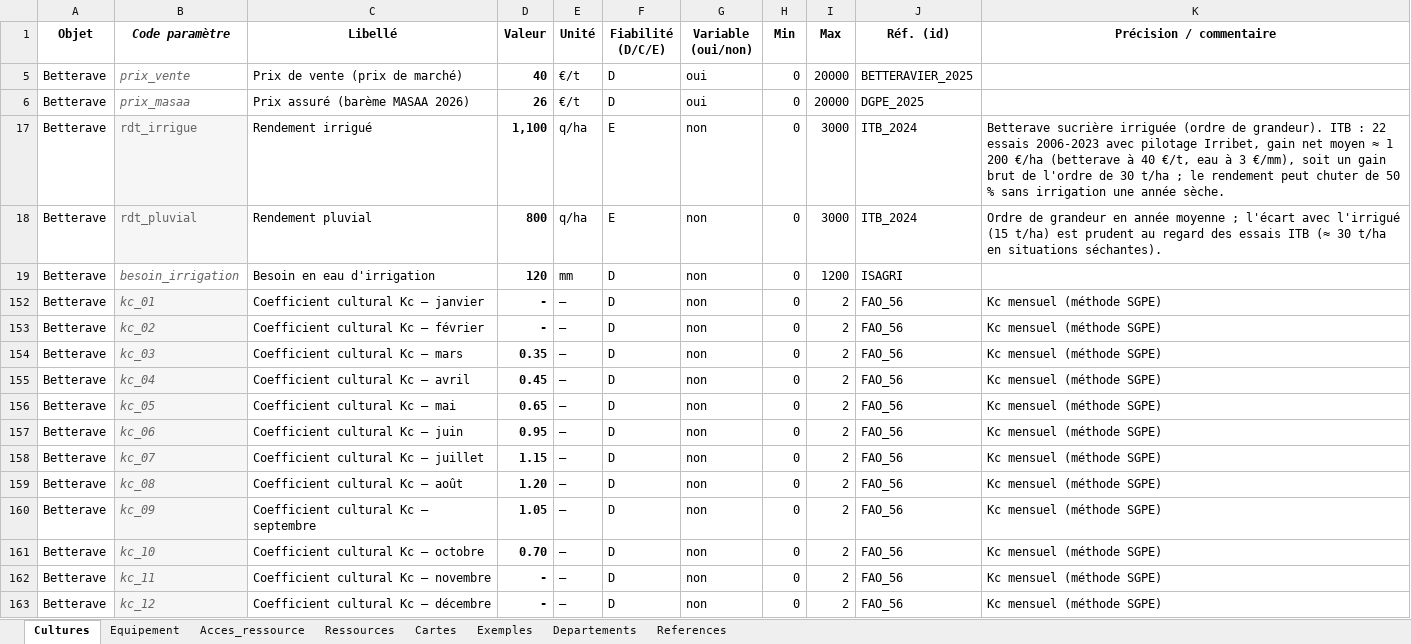
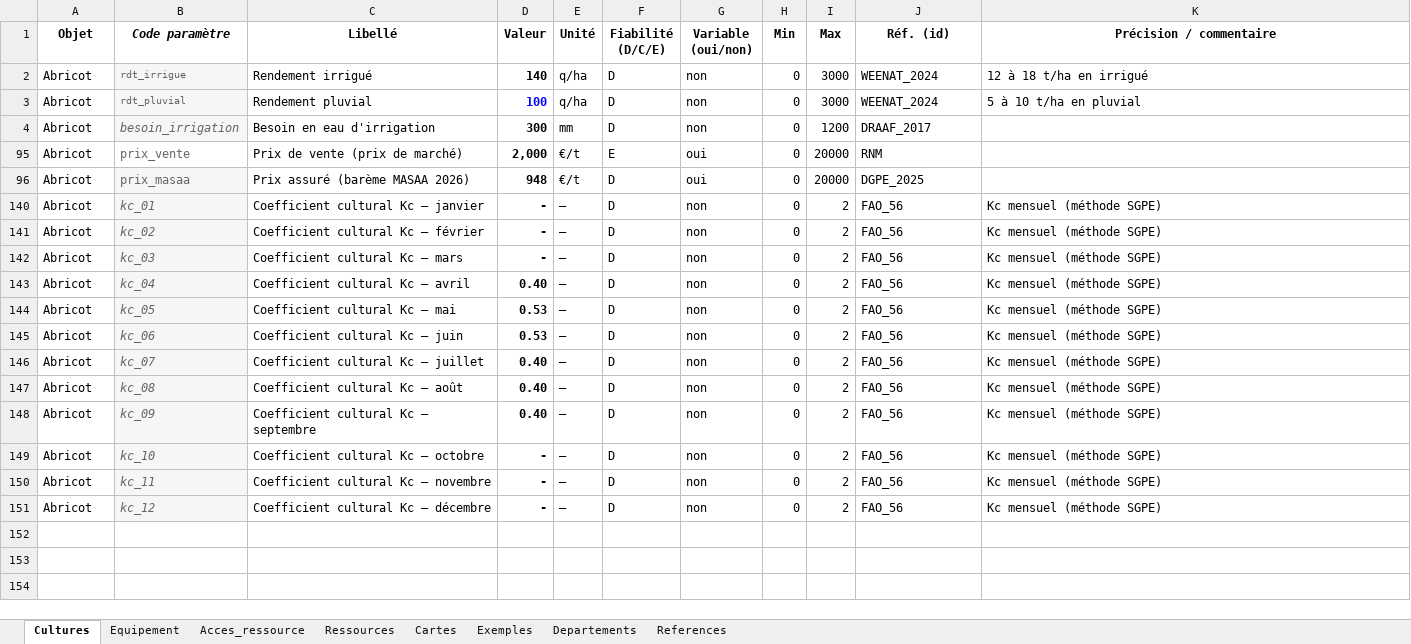
Before and after one commit to dalleryaurore-design/cout_irrigation_app, an Excel workbook: referentiel/referentiel_irrigation.xlsx, sheet Cultures, drawn as a sheet; values as stored, in another font and other column widths than the file's, no borders; table styles not drawn; removed rows and columns are numbered as before the commit, all else as after; the diff names each change by its address in the sheet, - before the commit and + after, or states it on an @@ line.

```diff
--- a/referentiel/referentiel_irrigation.xlsx (sheet Cultures)
+++ b/referentiel/referentiel_irrigation.xlsx (sheet Cultures)
@@ row 5 hidden: Betterave | prix_vente | Prix de vente (prix de marché) | 40 | €/t | D | oui | 0 | 20000 | BETTERAVIER_2025 @@
@@ row 6 hidden: Betterave | prix_masaa | Prix assuré (barème MASAA 2026) | 26 | €/t | D | oui | 0 | 20000 | DGPE_2025 @@
-A2:A4 (Objet): Betterave
+A2:A4 (Objet): Abricot
@@ B2:B3 text size: smaller @@
-D2 (Valeur): 1,100
+D2 (Valeur): 140
-F2:F3 (Fiabilité (D/C/E)): E
+F2:F3 (Fiabilité (D/C/E)): D
-J2:J3 (Réf. (id)): ITB_2024
+J2:J3 (Réf. (id)): WEENAT_2024
-K2 (Précision / commentaire): Betterave sucrière irriguée (ordre de grandeur). ITB : 22 essais 2006-2023 avec pilotage Irribet, gain net moyen ≈ 1 200 €/ha (betterave à 40 €/t, eau à 3 €/mm), soit un gain brut de l'ordre de 30 t/ha ; le rendement peut chuter de 50 % sans irrigation une année sèche.
+K2 (Précision / commentaire): 12 à 18 t/ha en irrigué
-D3 (Valeur): 800
+D3 (Valeur): 100
-D3 text colour: black
+D3 text colour: #0000FF
-K3 (Précision / commentaire): Ordre de grandeur en année moyenne ; l'écart avec l'irrigué (15 t/ha) est prudent au regard des essais ITB (≈ 30 t/ha en situations séchantes).
+K3 (Précision / commentaire): 5 à 10 t/ha en pluvial
-B4 fill: none
+B4 fill: #F6F6F6
-D4 (Valeur): 120
+D4 (Valeur): 300
-J4 (Réf. (id)): ISAGRI
+J4 (Réf. (id)): DRAAF_2017
@@ row 95 unhidden: Abricot | prix_vente | Prix de vente (prix de marché) | 2,000 | €/t | E | oui | 0 | 20000 | RNM @@
@@ row 96 unhidden: Abricot | prix_masaa | Prix assuré (barème MASAA 2026) | 948 | €/t | D | oui | 0 | 20000 | DGPE_2025 @@
-A140:A151 (Objet): Betterave
+A140:A151 (Objet): Abricot
-D142 (Valeur): 0.35
+D142 (Valeur): -
-D143 (Valeur): 0.45
+D143 (Valeur): 0.40
-D144 (Valeur): 0.65
+D144 (Valeur): 0.53
-D145 (Valeur): 0.95
+D145 (Valeur): 0.53
-D146 (Valeur): 1.15
+D146 (Valeur): 0.40
-D147 (Valeur): 1.20
+D147 (Valeur): 0.40
-D148 (Valeur): 1.05
+D148 (Valeur): 0.40
-D149 (Valeur): 0.70
+D149 (Valeur): -
```
Also changed, not shown: hidden cells, 6 other files.
